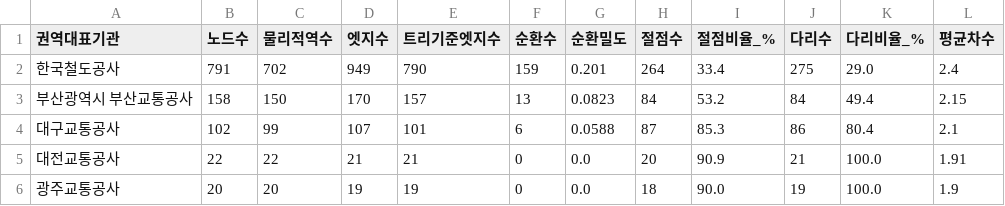
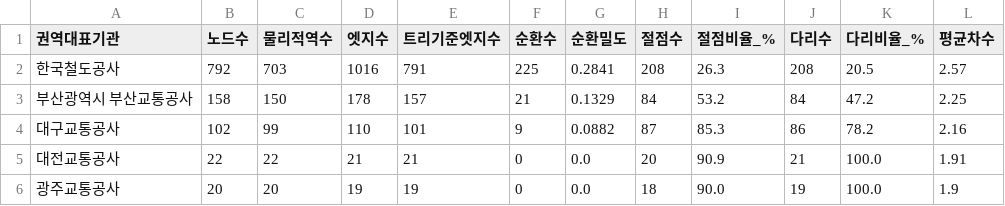
Before and after one commit to leeseoyang/Raility, a CSV file: results/topology_summary.csv, drawn as a sheet.

Commit message:
Revise topology summary with new data
Updated node and edge statistics for transportation agencies.

```diff
--- a/results/topology_summary.csv
+++ b/results/topology_summary.csv
@@ -1,5 +1,5 @@
 권역대표기관,노드수,물리적역수,엣지수,트리기준엣지수,순환수,순환밀도,절점수,절점비율_%,다리수,다리비율_%,평균차수
-한국철도공사,791,702,949,790,159,0.201,264,33.4,275,29.0,2.4
-부산광역시 부산교통공사,158,150,170,157,13,0.0823,84,53.2,84,49.4,2.15
-대구교통공사,102,99,107,101,6,0.0588,87,85.3,86,80.4,2.1
+한국철도공사,792,703,1016,791,225,0.2841,208,26.3,208,20.5,2.57
+부산광역시 부산교통공사,158,150,178,157,21,0.1329,84,53.2,84,47.2,2.25
+대구교통공사,102,99,110,101,9,0.0882,87,85.3,86,78.2,2.16
 대전교통공사,22,22,21,21,0,0.0,20,90.9,21,100.0,1.91
```
